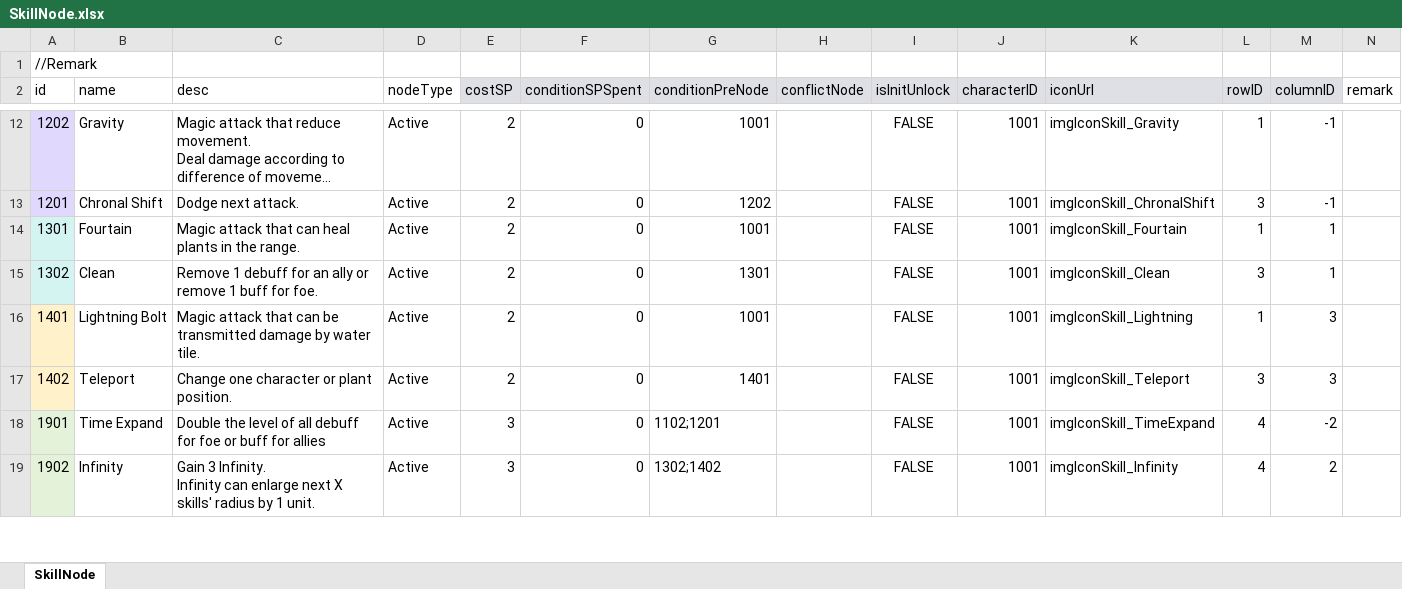
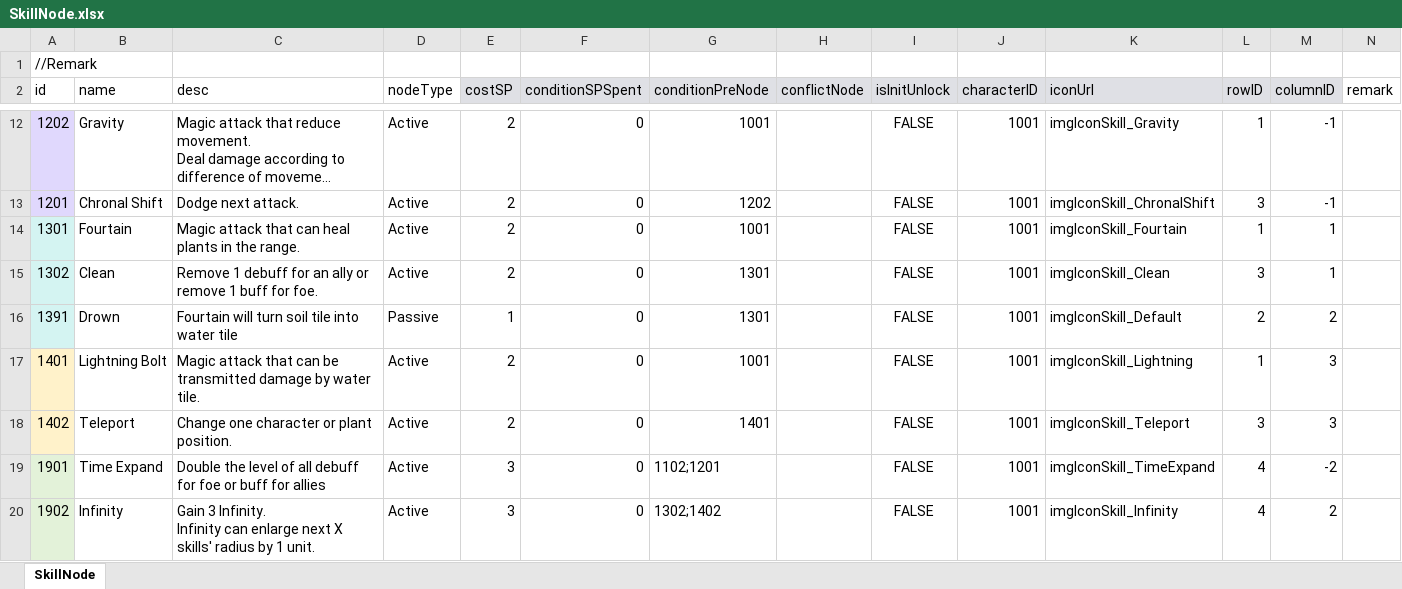
Before and after one commit to LUOHONGPENG/HermitRabbit, an Excel workbook: Assets/Excel/SkillNode.xlsx, sheet SkillNode, drawn as a sheet; only a part is shown, gaps mark what is left out; long unchanged cells end in …; values as stored, in another font and other column widths than the file's, no borders; the diff names each change by its address in the sheet, - before the commit and + after, or states it on an @@ line.

Commit message:
Skill

```diff
--- a/Assets/Excel/SkillNode.xlsx (sheet SkillNode)
+++ b/Assets/Excel/SkillNode.xlsx (sheet SkillNode)
+row 16: 1391 | Drown | Fourtain will turn soil tile into water tile | Passive | 1 | 0 | 1301 |  | FALSE | 1001 | imgIconSkill_Default | 2 | 2
```
Also changed, not shown: 8 other files.
